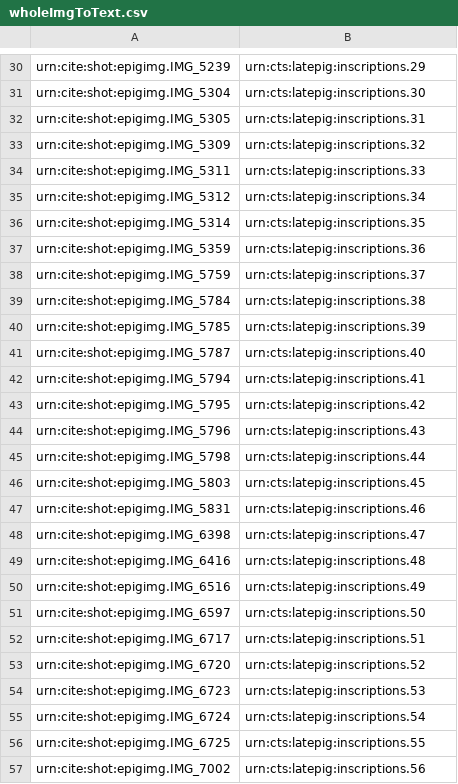
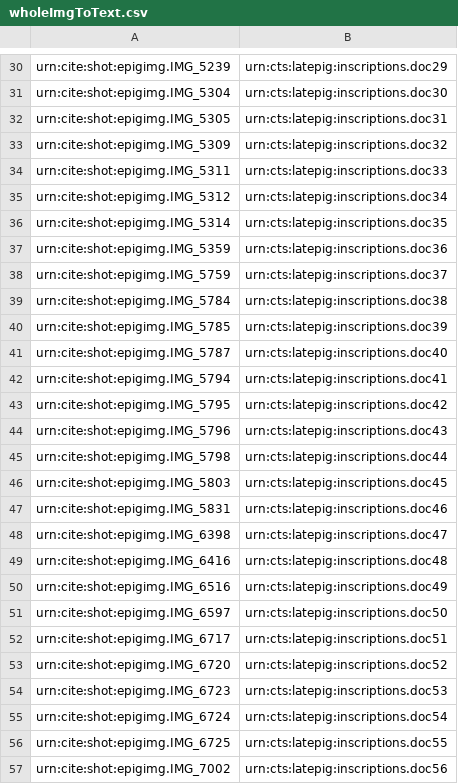
Before and after one commit to neelsmith/latinsrcs, a CSV file: indices/wholeImgToText.csv, drawn as a sheet; only a part is shown, gaps mark what is left out; the diff covers the shown part only; the diff names each change by its address in the sheet, - before the commit and + after, or states it on an @@ line.

```diff
--- a/indices/wholeImgToText.csv
+++ b/indices/wholeImgToText.csv
-B30: urn:cts:latepig:inscriptions.29
+B30: urn:cts:latepig:inscriptions.doc29
-B31: urn:cts:latepig:inscriptions.30
+B31: urn:cts:latepig:inscriptions.doc30
-B32: urn:cts:latepig:inscriptions.31
+B32: urn:cts:latepig:inscriptions.doc31
-B33: urn:cts:latepig:inscriptions.32
+B33: urn:cts:latepig:inscriptions.doc32
-B34: urn:cts:latepig:inscriptions.33
+B34: urn:cts:latepig:inscriptions.doc33
-B35: urn:cts:latepig:inscriptions.34
+B35: urn:cts:latepig:inscriptions.doc34
-B36: urn:cts:latepig:inscriptions.35
+B36: urn:cts:latepig:inscriptions.doc35
-B37: urn:cts:latepig:inscriptions.36
+B37: urn:cts:latepig:inscriptions.doc36
-B38: urn:cts:latepig:inscriptions.37
+B38: urn:cts:latepig:inscriptions.doc37
-B39: urn:cts:latepig:inscriptions.38
+B39: urn:cts:latepig:inscriptions.doc38
-B40: urn:cts:latepig:inscriptions.39
+B40: urn:cts:latepig:inscriptions.doc39
-B41: urn:cts:latepig:inscriptions.40
+B41: urn:cts:latepig:inscriptions.doc40
-B42: urn:cts:latepig:inscriptions.41
+B42: urn:cts:latepig:inscriptions.doc41
-B43: urn:cts:latepig:inscriptions.42
+B43: urn:cts:latepig:inscriptions.doc42
-B44: urn:cts:latepig:inscriptions.43
+B44: urn:cts:latepig:inscriptions.doc43
-B45: urn:cts:latepig:inscriptions.44
+B45: urn:cts:latepig:inscriptions.doc44
-B46: urn:cts:latepig:inscriptions.45
+B46: urn:cts:latepig:inscriptions.doc45
-B47: urn:cts:latepig:inscriptions.46
+B47: urn:cts:latepig:inscriptions.doc46
-B48: urn:cts:latepig:inscriptions.47
+B48: urn:cts:latepig:inscriptions.doc47
-B49: urn:cts:latepig:inscriptions.48
+B49: urn:cts:latepig:inscriptions.doc48
-B50: urn:cts:latepig:inscriptions.49
+B50: urn:cts:latepig:inscriptions.doc49
-B51: urn:cts:latepig:inscriptions.50
+B51: urn:cts:latepig:inscriptions.doc50
-B52: urn:cts:latepig:inscriptions.51
+B52: urn:cts:latepig:inscriptions.doc51
-B53: urn:cts:latepig:inscriptions.52
+B53: urn:cts:latepig:inscriptions.doc52
-B54: urn:cts:latepig:inscriptions.53
+B54: urn:cts:latepig:inscriptions.doc53
-B55: urn:cts:latepig:inscriptions.54
+B55: urn:cts:latepig:inscriptions.doc54
-B56: urn:cts:latepig:inscriptions.55
+B56: urn:cts:latepig:inscriptions.doc55
-B57: urn:cts:latepig:inscriptions.56
+B57: urn:cts:latepig:inscriptions.doc56
```
Also changed, not shown: 76 edited cells elsewhere in this file.
